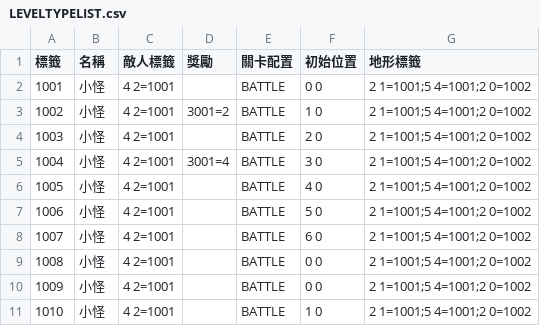
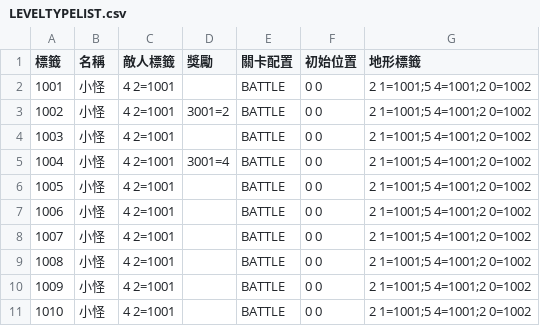
Before and after one commit to yucheng0210/Card, a CSV file: Assets/StreamingAssets/LEVELTYPELIST.csv, drawn as a sheet.

```diff
--- a/Assets/StreamingAssets/LEVELTYPELIST.csv
+++ b/Assets/StreamingAssets/LEVELTYPELIST.csv
@@ -2,10 +2,10 @@
 1001,小怪,4 2=1001,,BATTLE,0 0,2 1=1001;5 4=1001;2 0=1002
-1002,小怪,4 2=1001,3001=2,BATTLE,1 0,2 1=1001;5 4=1001;2 0=1002
-1003,小怪,4 2=1001,,BATTLE,2 0,2 1=1001;5 4=1001;2 0=1002
-1004,小怪,4 2=1001,3001=4,BATTLE,3 0,2 1=1001;5 4=1001;2 0=1002
-1005,小怪,4 2=1001,,BATTLE,4 0,2 1=1001;5 4=1001;2 0=1002
-1006,小怪,4 2=1001,,BATTLE,5 0,2 1=1001;5 4=1001;2 0=1002
-1007,小怪,4 2=1001,,BATTLE,6 0,2 1=1001;5 4=1001;2 0=1002
+1002,小怪,4 2=1001,3001=2,BATTLE,0 0,2 1=1001;5 4=1001;2 0=1002
+1003,小怪,4 2=1001,,BATTLE,0 0,2 1=1001;5 4=1001;2 0=1002
+1004,小怪,4 2=1001,3001=4,BATTLE,0 0,2 1=1001;5 4=1001;2 0=1002
+1005,小怪,4 2=1001,,BATTLE,0 0,2 1=1001;5 4=1001;2 0=1002
+1006,小怪,4 2=1001,,BATTLE,0 0,2 1=1001;5 4=1001;2 0=1002
+1007,小怪,4 2=1001,,BATTLE,0 0,2 1=1001;5 4=1001;2 0=1002
 1008,小怪,4 2=1001,,BATTLE,0 0,2 1=1001;5 4=1001;2 0=1002
 1009,小怪,4 2=1001,,BATTLE,0 0,2 1=1001;5 4=1001;2 0=1002
-1010,小怪,4 2=1001,,BATTLE,1 0,2 1=1001;5 4=1001;2 0=1002
+1010,小怪,4 2=1001,,BATTLE,0 0,2 1=1001;5 4=1001;2 0=1002
```
Also changed, not shown: 19 other files.
